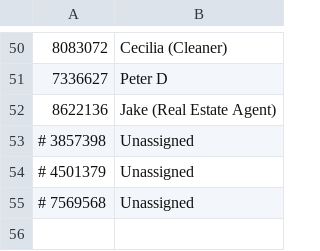
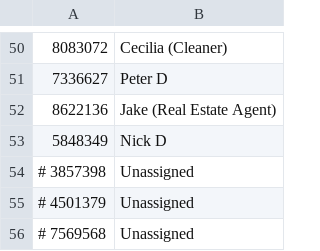
Before and after one commit to dvorit-manylabs/manydoors, a CSV file: ids.csv, drawn as a sheet; only a part is shown, gaps mark what is left out; the diff names each change by its address in the sheet, - before the commit and + after, or states it on an @@ line.

Commit message:
Update ids.csv

```diff
--- a/ids.csv
+++ b/ids.csv
+row 53: 5848349 | Nick D
```
